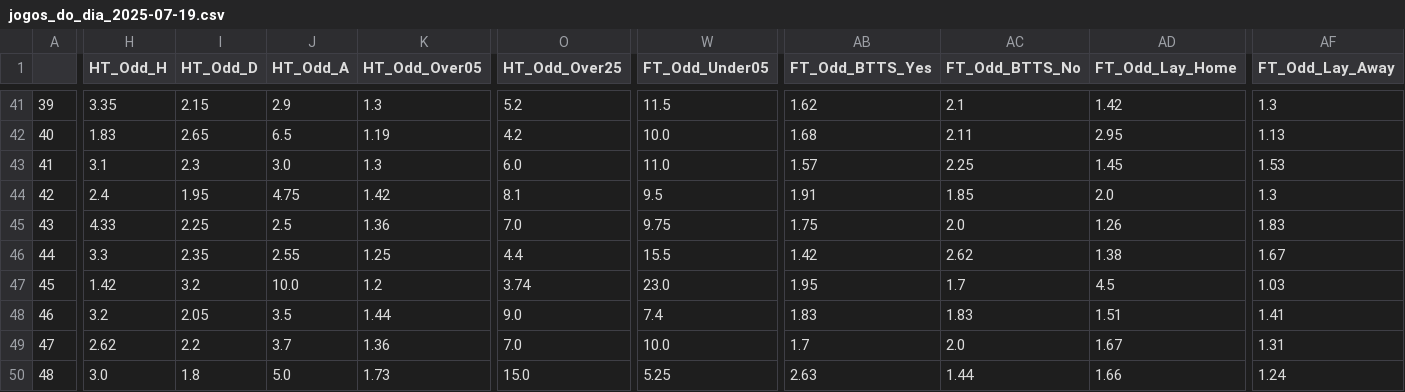
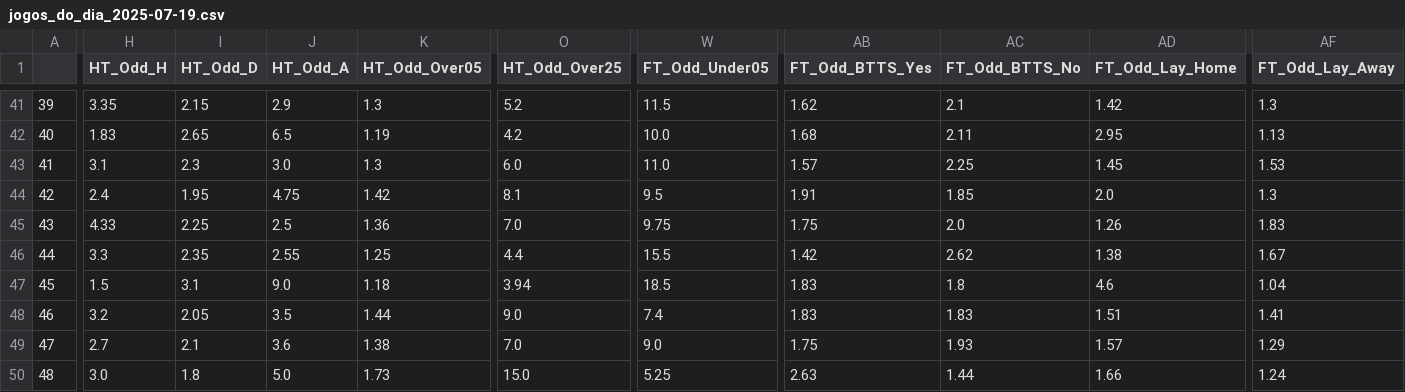
Before and after one commit to RedLegacy227/jogos_do_dia_sem_variaveis, a CSV file: jogos_do_dia_2025-07-19.csv, drawn as a sheet; only a part is shown, gaps mark what is left out; the diff covers the shown part only; the diff names each change by its address in the sheet, - before the commit and + after, or states it on an @@ line.

Commit message:
Update jogos_do_dia_2025-07-19.csv

```diff
--- a/jogos_do_dia_2025-07-19.csv
+++ b/jogos_do_dia_2025-07-19.csv
-H47 (HT_Odd_H): 1.42
+H47 (HT_Odd_H): 1.5
-I47 (HT_Odd_D): 3.2
+I47 (HT_Odd_D): 3.1
-J47 (HT_Odd_A): 10.0
+J47 (HT_Odd_A): 9.0
-K47 (HT_Odd_Over05): 1.2
+K47 (HT_Odd_Over05): 1.18
-O47 (HT_Odd_Over25): 3.74
+O47 (HT_Odd_Over25): 3.94
-W47 (FT_Odd_Under05): 23.0
+W47 (FT_Odd_Under05): 18.5
-AB47 (FT_Odd_BTTS_Yes): 1.95
+AB47 (FT_Odd_BTTS_Yes): 1.83
-AC47 (FT_Odd_BTTS_No): 1.7
+AC47 (FT_Odd_BTTS_No): 1.8
-AD47 (FT_Odd_Lay_Home): 4.5
+AD47 (FT_Odd_Lay_Home): 4.6
-AF47 (FT_Odd_Lay_Away): 1.03
+AF47 (FT_Odd_Lay_Away): 1.04
-H49 (HT_Odd_H): 2.62
+H49 (HT_Odd_H): 2.7
-I49 (HT_Odd_D): 2.2
+I49 (HT_Odd_D): 2.1
-J49 (HT_Odd_A): 3.7
+J49 (HT_Odd_A): 3.6
-K49 (HT_Odd_Over05): 1.36
+K49 (HT_Odd_Over05): 1.38
-W49 (FT_Odd_Under05): 10.0
+W49 (FT_Odd_Under05): 9.0
-AB49 (FT_Odd_BTTS_Yes): 1.7
+AB49 (FT_Odd_BTTS_Yes): 1.75
-AC49 (FT_Odd_BTTS_No): 2.0
+AC49 (FT_Odd_BTTS_No): 1.93
-AD49 (FT_Odd_Lay_Home): 1.67
+AD49 (FT_Odd_Lay_Home): 1.57
-AF49 (FT_Odd_Lay_Away): 1.31
+AF49 (FT_Odd_Lay_Away): 1.29
```
Also changed, not shown: 151 edited cells elsewhere in this file.
